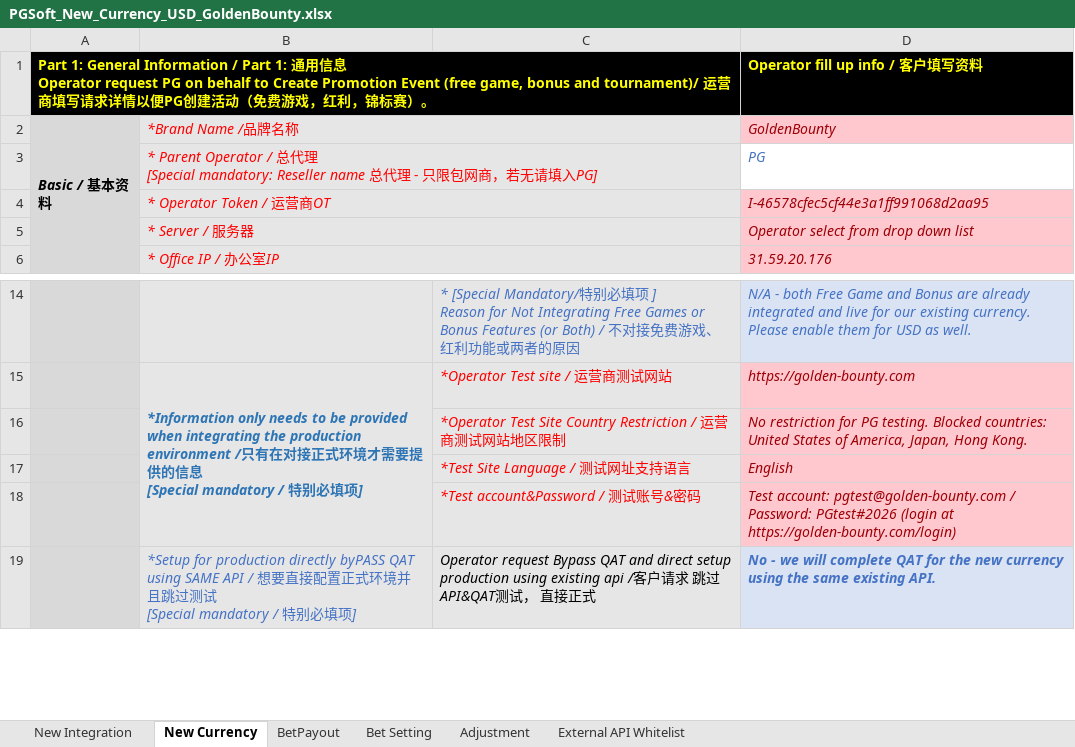
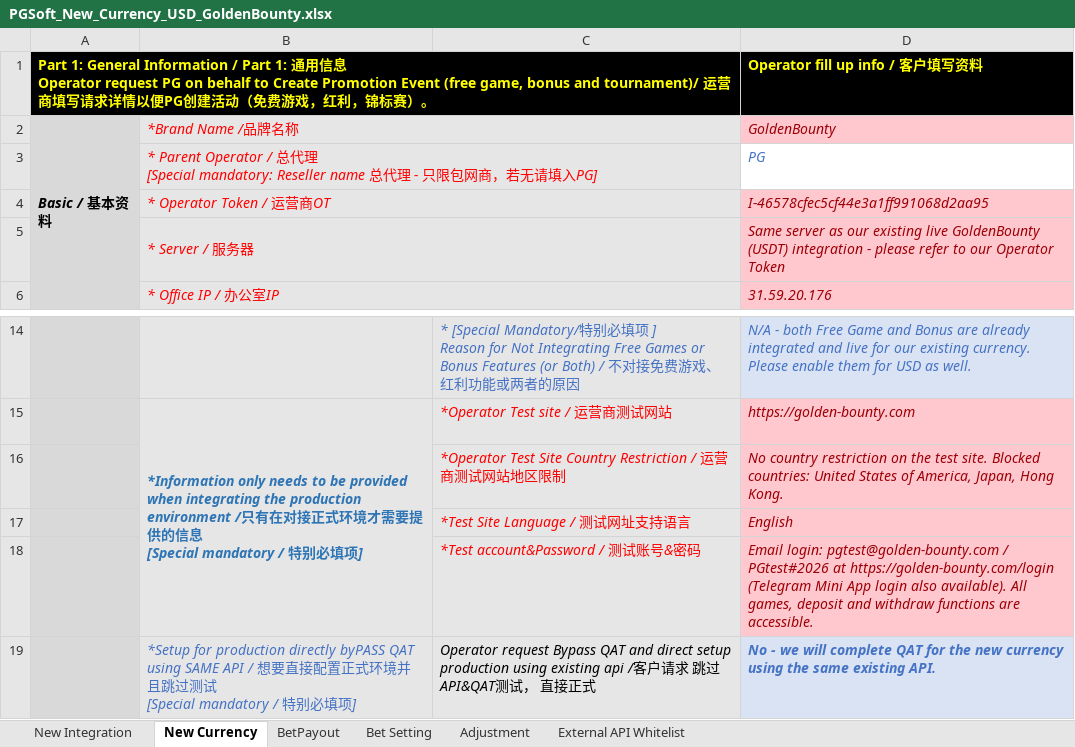
Before and after one commit to GoldenBountybot/golden-bounty-assets, an Excel workbook: forms/PGSoft_New_Currency_USD_GoldenBounty.xlsx, sheet New Currency, drawn as a sheet; only a part is shown, gaps mark what is left out; values as stored, in another font and other column widths than the file's, no borders; the diff names each change by its address in the sheet, - before the commit and + after, or states it on an @@ line.

Commit message:
complete New Currency sheet

```diff
--- a/forms/PGSoft_New_Currency_USD_GoldenBounty.xlsx (sheet New Currency)
+++ b/forms/PGSoft_New_Currency_USD_GoldenBounty.xlsx (sheet New Currency)
-D5: Operator select from drop down list
+D5: Same server as our existing live GoldenBounty (USDT) integration - please refer to our Operator Token
-D16: No restriction for PG testing. Blocked countries:…
+D16: No country restriction on the test site. Blocked countries:…
-D18: Test account: pgtest@golden-bounty.com / Password: PGtest#2026 (login at https://golden-bounty.com/login)
+D18: Email login: pgtest@golden-bounty.com / PGtest#2026 at https://golden-bounty.com/login (Telegram Mini App login also available). All games, deposit and withdraw functions are accessible.
```
